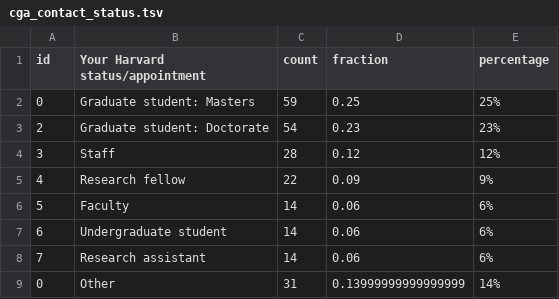
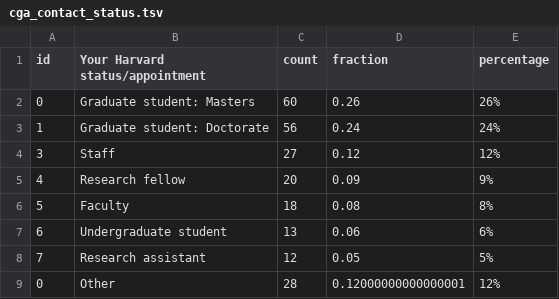
Before and after one commit to IQSS/iqss-metrics-dashboard, a TSV file: assets/data/cga_contact_status.tsv, drawn as a sheet.

```diff
--- a/assets/data/cga_contact_status.tsv
+++ b/assets/data/cga_contact_status.tsv
@@ -1,9 +1,9 @@
 id	Your Harvard status/appointment	count	fraction	percentage
-0	Graduate student: Masters	59	0.25	25%
-2	Graduate student: Doctorate	54	0.23	23%
-3	Staff	28	0.12	12%
-4	Research fellow	22	0.09	9%
-5	Faculty	14	0.06	6%
-6	Undergraduate student	14	0.06	6%
-7	Research assistant	14	0.06	6%
-0	Other	31	0.13999999999999999	14%
+0	Graduate student: Masters	60	0.26	26%
+1	Graduate student: Doctorate	56	0.24	24%
+3	Staff	27	0.12	12%
+4	Research fellow	20	0.09	9%
+5	Faculty	18	0.08	8%
+6	Undergraduate student	13	0.06	6%
+7	Research assistant	12	0.05	5%
+0	Other	28	0.12000000000000001	12%
```
Also changed, not shown: assets/data/cgaEventRegistration.tsv, assets/data/cga_contact_last_12_months_by_school.tsv, 13 other files.
